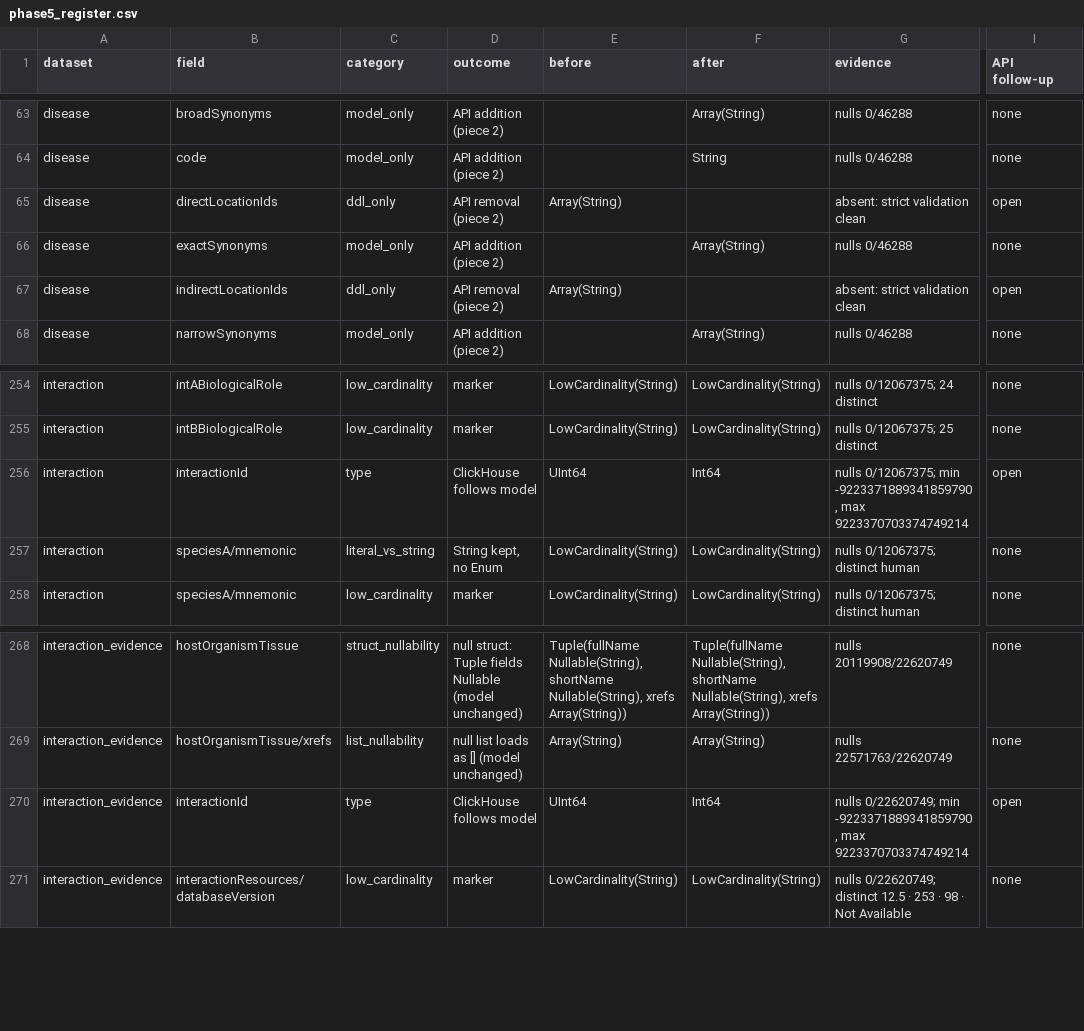
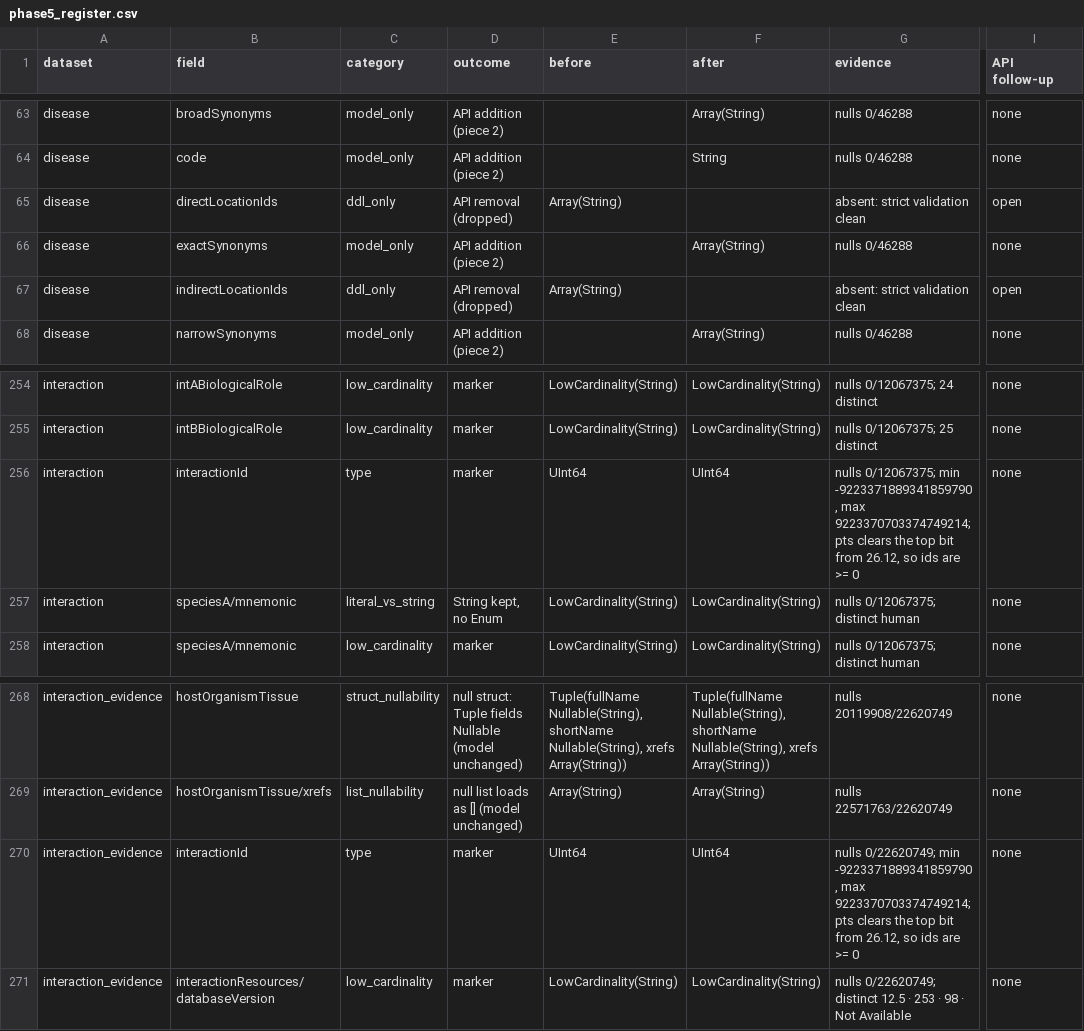
Before and after one commit to opentargets/pipeline, a CSV file: pos/docs/phase5_register.csv, drawn as a sheet; only a part is shown, gaps mark what is left out; the diff names each change by its address in the sheet, - before the commit and + after, or states it on an @@ line.

Commit message:
pos: drop the disease location ids and record both phase 5 decisions
pts writes no disease locations, so the API served empty arrays; they
come back as their own dataset (#240). The register rows move to
'API removal (dropped)' and interactionId to a UInt64 marker.

```diff
--- a/pos/docs/phase5_register.csv
+++ b/pos/docs/phase5_register.csv
-D65 (outcome): API removal (piece 2)
+D65 (outcome): API removal (dropped)
-D67 (outcome): API removal (piece 2)
+D67 (outcome): API removal (dropped)
-D256 (outcome): ClickHouse follows model
+D256 (outcome): marker
-F256 (after): Int64
+F256 (after): UInt64
-G256 (evidence): …-9223371889341859790, max 9223370703374749214
+G256 (evidence): …-9223371889341859790, max 9223370703374749214; pts clears the top bit from 26.12, so ids are >= 0
-I256 (API follow-up): open
+I256 (API follow-up): none
-D270 (outcome): ClickHouse follows model
+D270 (outcome): marker
-F270 (after): Int64
+F270 (after): UInt64
-G270 (evidence): …-9223371889341859790, max 9223370703374749214
+G270 (evidence): …-9223371889341859790, max 9223370703374749214; pts clears the top bit from 26.12, so ids are >= 0
-I270 (API follow-up): open
+I270 (API follow-up): none
```
Also changed, not shown: 4 other files.
